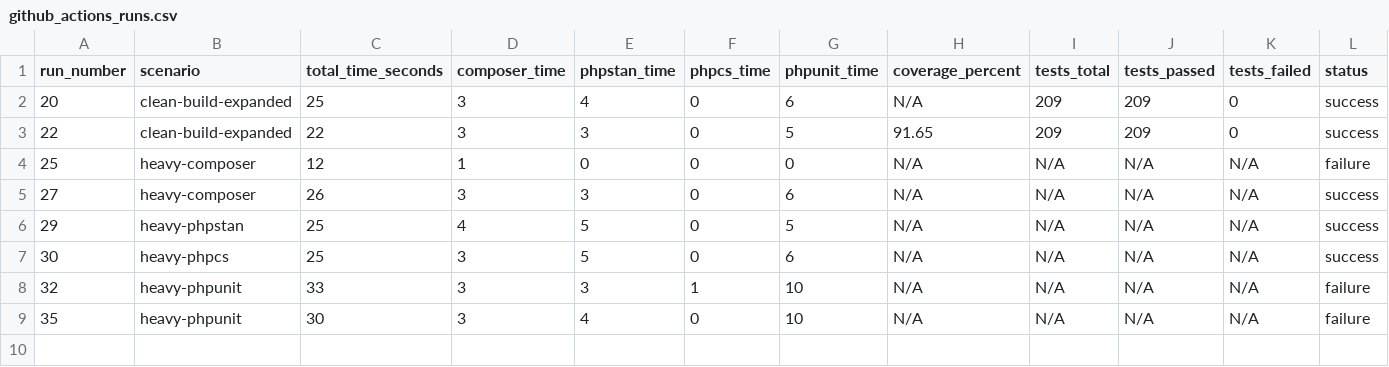
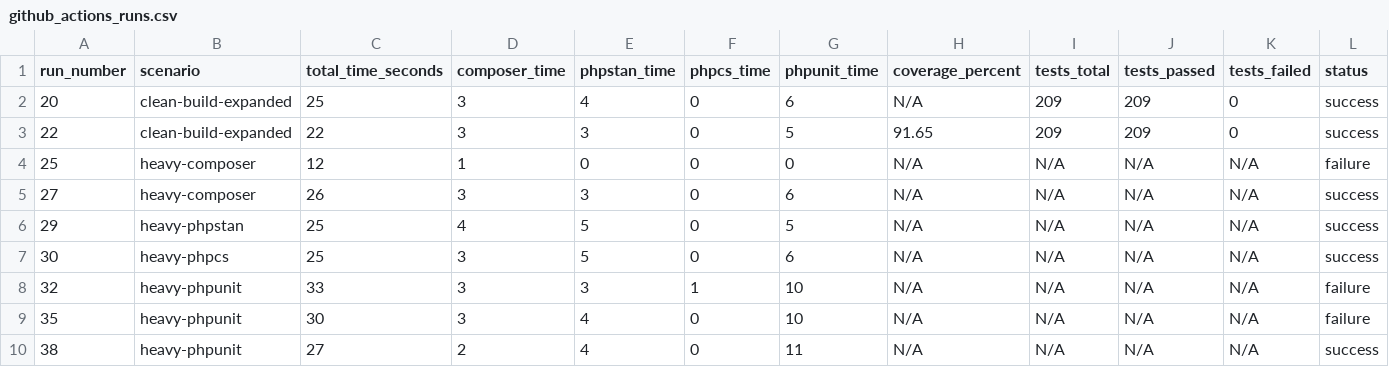
Before and after one commit to richard-melo/tcc-api-php, a CSV file: metrics/github_actions_runs.csv, drawn as a sheet.

Commit message:
metrics: registra cenário heavy-phpunit (GHA #38 / Jenkins #35)

```diff
--- a/metrics/github_actions_runs.csv
+++ b/metrics/github_actions_runs.csv
@@ -9 +9,2 @@ run_number,scenario,total_time_seconds,composer_time,phpstan_time,phpcs_time,php
 35,heavy-phpunit,30,3,4,0,10,N/A,N/A,N/A,N/A,failure
+38,heavy-phpunit,27,2,4,0,11,N/A,N/A,N/A,N/A,success
```
Also changed, not shown: metrics/jenkins_runs.csv.
